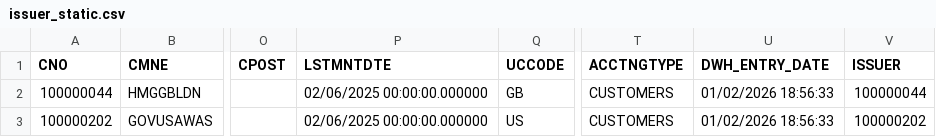
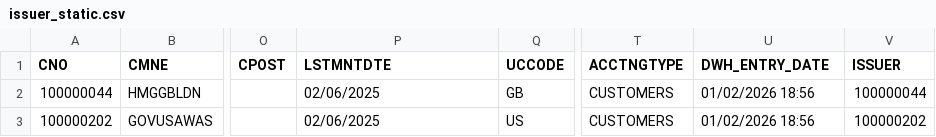
Before and after one commit to stuartandrewsimpson-ctrl/databricks_demo, a CSV file: data/issuer_static.csv, drawn as a sheet; only a part is shown, gaps mark what is left out; the diff names each change by its address in the sheet, - before the commit and + after, or states it on an @@ line.

```diff
--- a/data/issuer_static.csv
+++ b/data/issuer_static.csv
-P2:P3 (LSTMNTDTE): 02/06/2025 00:00:00.000000
+P2:P3 (LSTMNTDTE): 02/06/2025
-U2:U3 (DWH_ENTRY_DATE): 01/02/2026 18:56:33
+U2:U3 (DWH_ENTRY_DATE): 01/02/2026 18:56
```
Also changed, not shown: data/customer_static.csv, data/instrument_static.csv, 3 other files.
